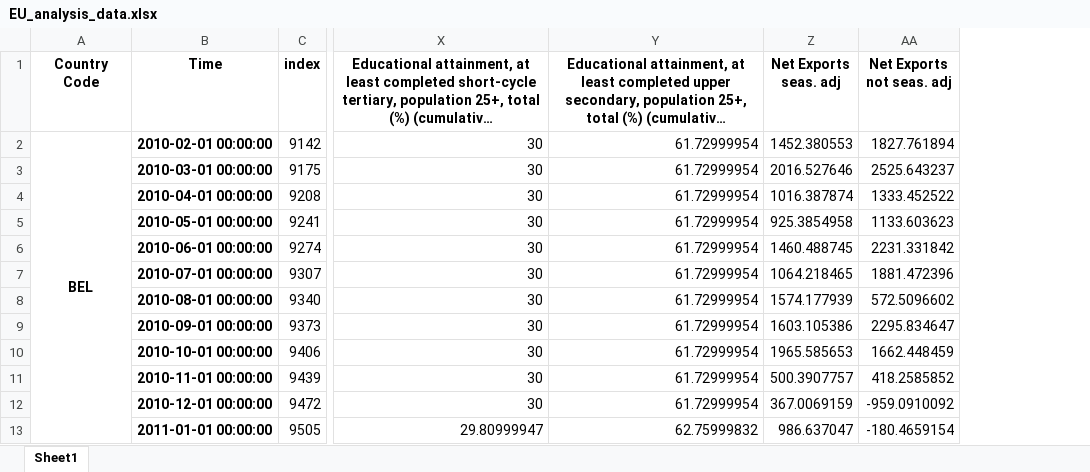
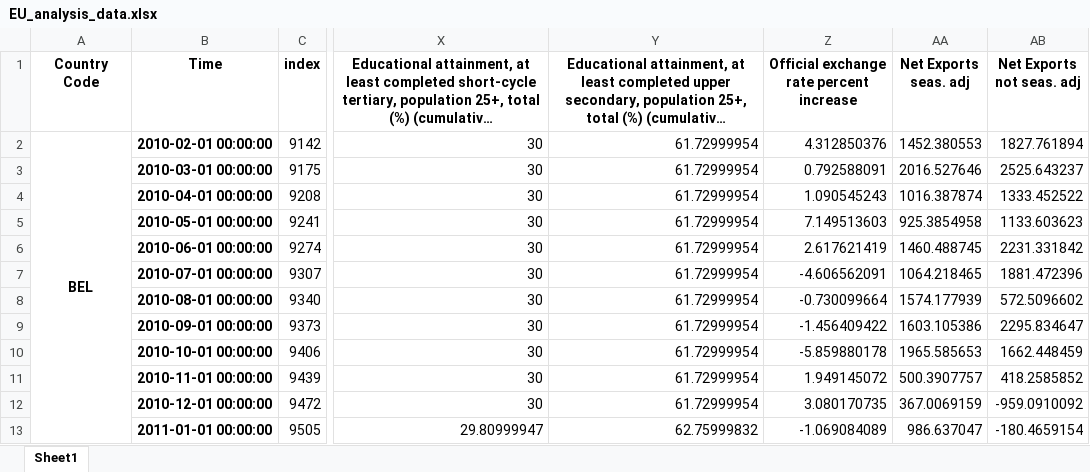
Before and after one commit to MarkusSon02/BUEC420_Paper, an Excel workbook: data/EU_analysis_data.xlsx, sheet Sheet1, drawn as a sheet; only a part is shown, gaps mark what is left out; long unchanged cells end in …; values as stored, in another font and other column widths than the file's, no borders; the diff names each change by its address in the sheet, - before the commit and + after, or states it on an @@ line.

Commit message:
Update the independent variables to use percent change of exchange rate

```diff
--- a/data/EU_analysis_data.xlsx (sheet Sheet1)
+++ b/data/EU_analysis_data.xlsx (sheet Sheet1)
+column Z, rows 1-13: Official exchange rate percent increase | 4.312850376 | 0.792588091 | 1.090545243 | 7.149513603 | 2.617621419 | -4.606562091 | -0.730099664 | -1.456409422 | -5.859880178 | 1.949145072 | 3.080170735 | -1.069084089
```
Also changed, not shown: data/EU_cleaned_data.xlsx, data/EU_semi_cleaned_data.xlsx, 3 other files.
